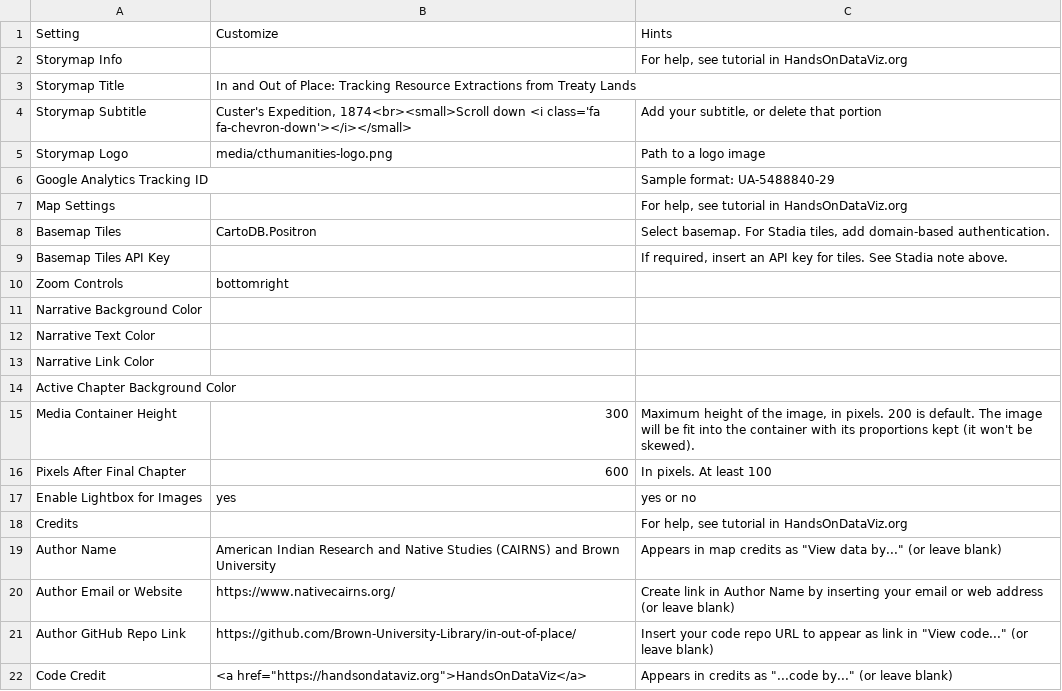
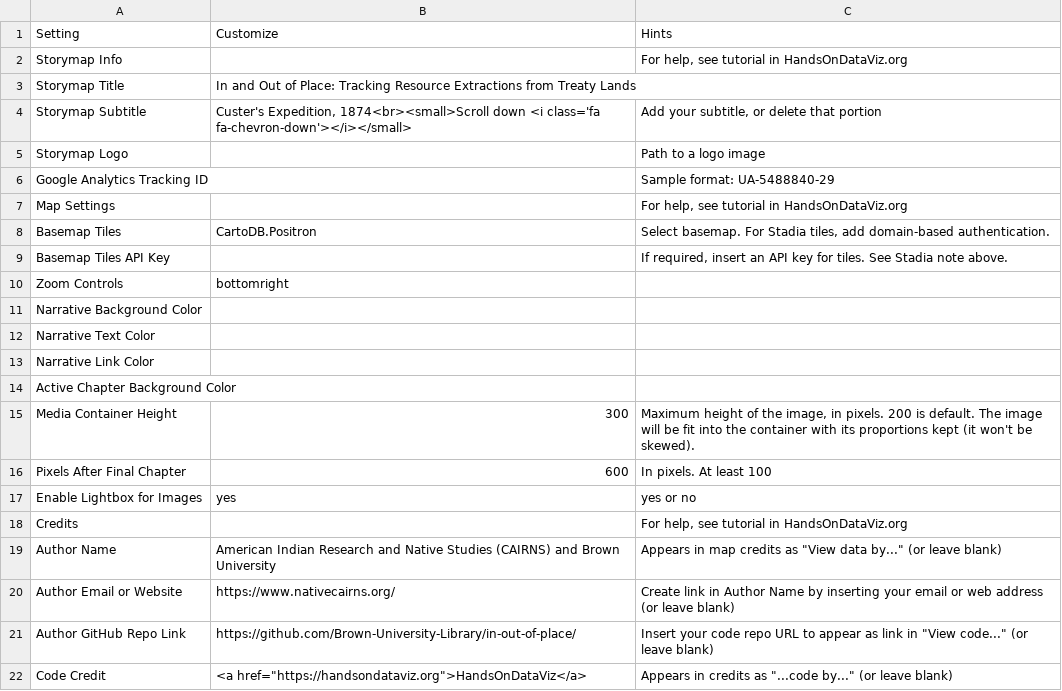
Before and after one commit to Brown-University-Library/ioop, a CSV file: csv/Options.csv, drawn as a sheet.

Commit message:
Update Options.csv

```diff
--- a/csv/Options.csv
+++ b/csv/Options.csv
@@ -4,3 +4,3 @@ Storymap Title,In and Out of Place: Tracking Resource Extractions from Treaty La
 Storymap Subtitle," Custer's Expedition, 1874<br><small>Scroll down <i class='fa fa-chevron-down'></i></small>","Add your subtitle, or delete that portion"
-Storymap Logo,media/cthumanities-logo.png,Path to a logo image
+Storymap Logo,,Path to a logo image
 Google Analytics Tracking ID,,Sample format: UA-5488840-29
```
